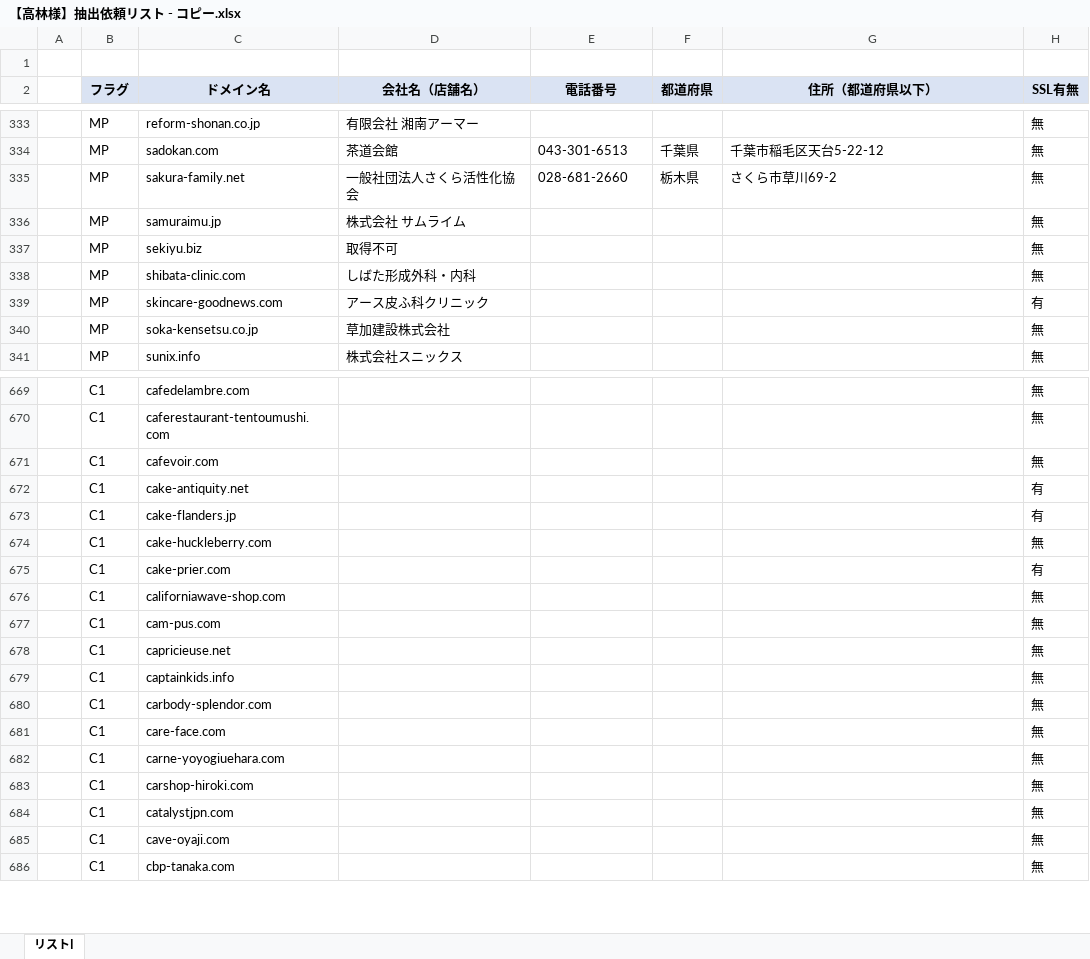
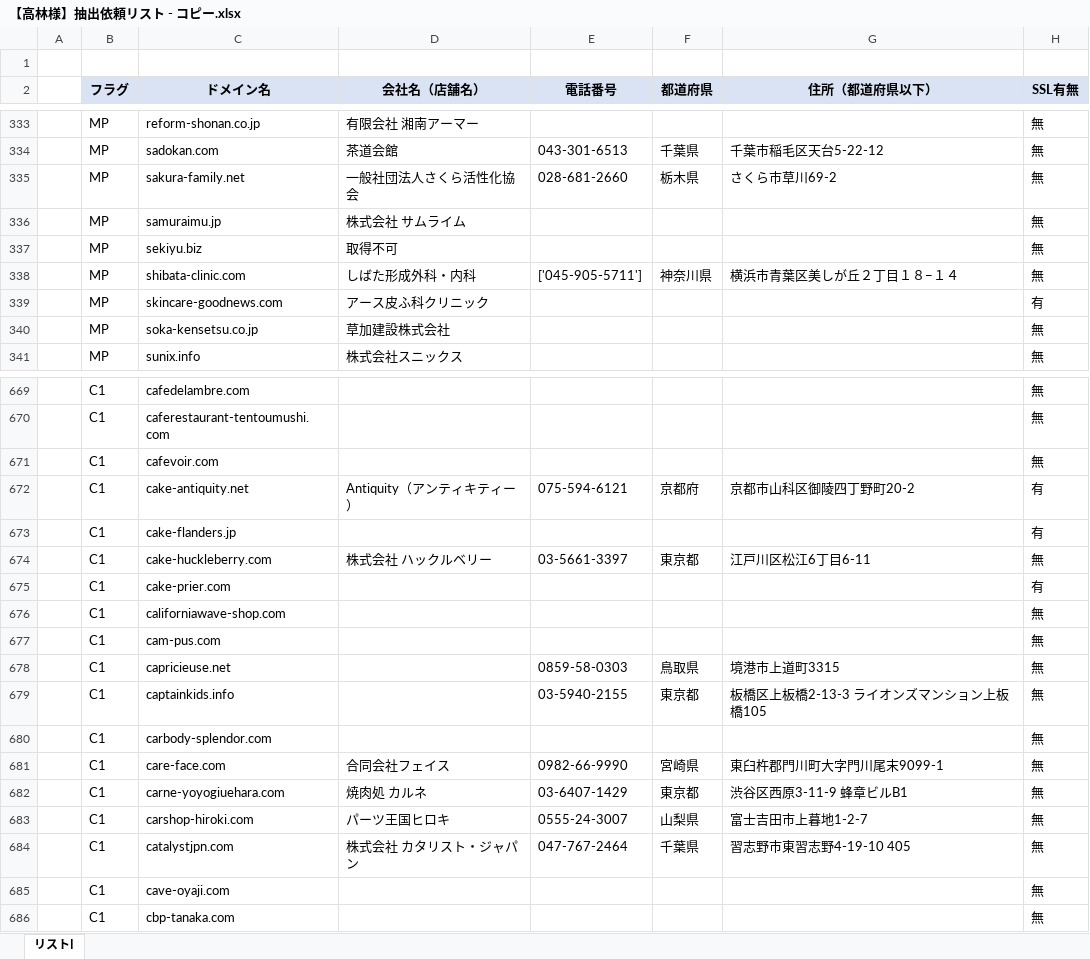
Before and after one commit to tsyu12345/Corporate-information-scraping-tool, an Excel workbook: 【高林様】抽出依頼リスト - コピー.xlsx, sheet リストI, drawn as a sheet; only a part is shown, gaps mark what is left out; values as stored, in another font and other column widths than the file's, no borders; the diff covers the shown part only; the diff names each change by its address in the sheet, - before the commit and + after, or states it on an @@ line.

```diff
--- a/【高林様】抽出依頼リスト - コピー.xlsx (sheet リストI)
+++ b/【高林様】抽出依頼リスト - コピー.xlsx (sheet リストI)
-E338 (電話番号): (empty)
+E338 (電話番号): ['045-905-5711']
-F338 (都道府県): (empty)
+F338 (都道府県): 神奈川県
-G338 (住所（都道府県以下）): (empty)
+G338 (住所（都道府県以下）): 横浜市青葉区美しが丘２丁目１８−１４
-D672 (会社名（店舗名）): (empty)
+D672 (会社名（店舗名）): Antiquity（アンティキティー）
-E672 (電話番号): (empty)
+E672 (電話番号): 075-594-6121
-F672 (都道府県): (empty)
+F672 (都道府県): 京都府
-G672 (住所（都道府県以下）): (empty)
+G672 (住所（都道府県以下）): 京都市山科区御陵四丁野町20-2
-D674 (会社名（店舗名）): (empty)
+D674 (会社名（店舗名）): 株式会社 ハックルベリー
-E674 (電話番号): (empty)
+E674 (電話番号): 03-5661-3397
-F674 (都道府県): (empty)
+F674 (都道府県): 東京都
-G674 (住所（都道府県以下）): (empty)
+G674 (住所（都道府県以下）): 江戸川区松江6丁目6-11
-E678 (電話番号): (empty)
+E678 (電話番号): 0859-58-0303
-F678 (都道府県): (empty)
+F678 (都道府県): 鳥取県
-G678 (住所（都道府県以下）): (empty)
+G678 (住所（都道府県以下）): 境港市上道町3315
-E679 (電話番号): (empty)
+E679 (電話番号): 03-5940-2155
-F679 (都道府県): (empty)
+F679 (都道府県): 東京都
-G679 (住所（都道府県以下）): (empty)
+G679 (住所（都道府県以下）): 板橋区上板橋2-13-3 ライオンズマンション上板橋105
-D681 (会社名（店舗名）): (empty)
+D681 (会社名（店舗名）): 合同会社フェイス
-E681 (電話番号): (empty)
+E681 (電話番号): 0982-66-9990
-F681 (都道府県): (empty)
+F681 (都道府県): 宮崎県
-G681 (住所（都道府県以下）): (empty)
+G681 (住所（都道府県以下）): 東臼杵郡門川町大字門川尾末9099-1
-D682 (会社名（店舗名）): (empty)
+D682 (会社名（店舗名）): 焼肉処 カルネ
-E682 (電話番号): (empty)
+E682 (電話番号): 03-6407-1429
-F682 (都道府県): (empty)
+F682 (都道府県): 東京都
-G682 (住所（都道府県以下）): (empty)
+G682 (住所（都道府県以下）): 渋谷区西原3-11-9 蜂章ビルB1
-D683 (会社名（店舗名）): (empty)
+D683 (会社名（店舗名）): パーツ王国ヒロキ
-E683 (電話番号): (empty)
+E683 (電話番号): 0555-24-3007
-F683 (都道府県): (empty)
+F683 (都道府県): 山梨県
-G683 (住所（都道府県以下）): (empty)
+G683 (住所（都道府県以下）): 富士吉田市上暮地1-2-7
-D684 (会社名（店舗名）): (empty)
+D684 (会社名（店舗名）): 株式会社 カタリスト・ジャパン
-E684 (電話番号): (empty)
+E684 (電話番号): 047-767-2464
-F684 (都道府県): (empty)
+F684 (都道府県): 千葉県
-G684 (住所（都道府県以下）): (empty)
+G684 (住所（都道府県以下）): 習志野市東習志野4-19-10 405
```
Also changed, not shown: 181 edited cells elsewhere in this sheet, 4 other files.
